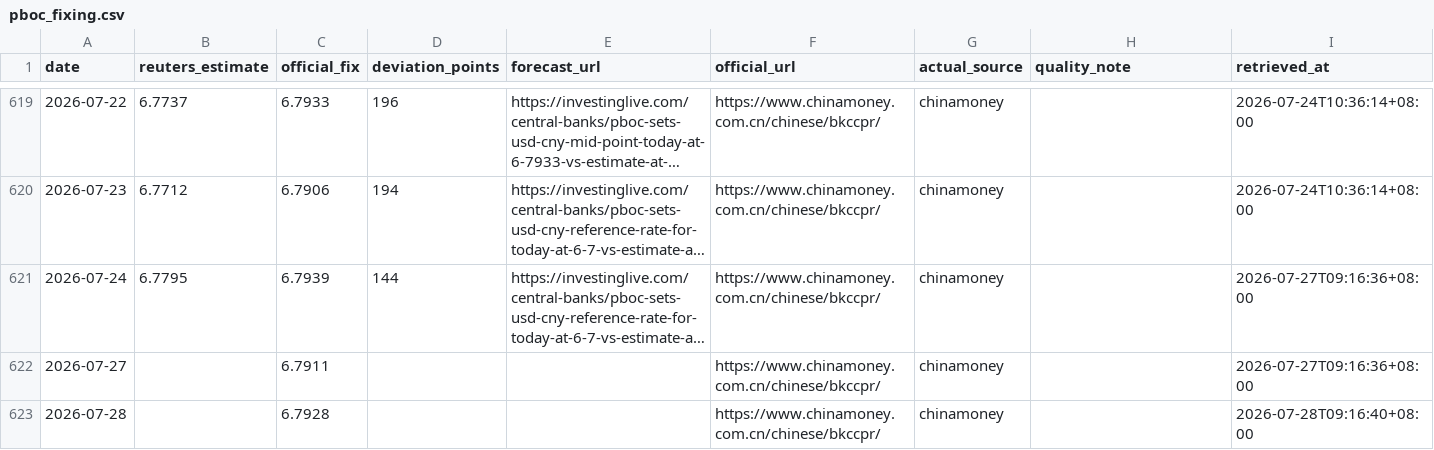
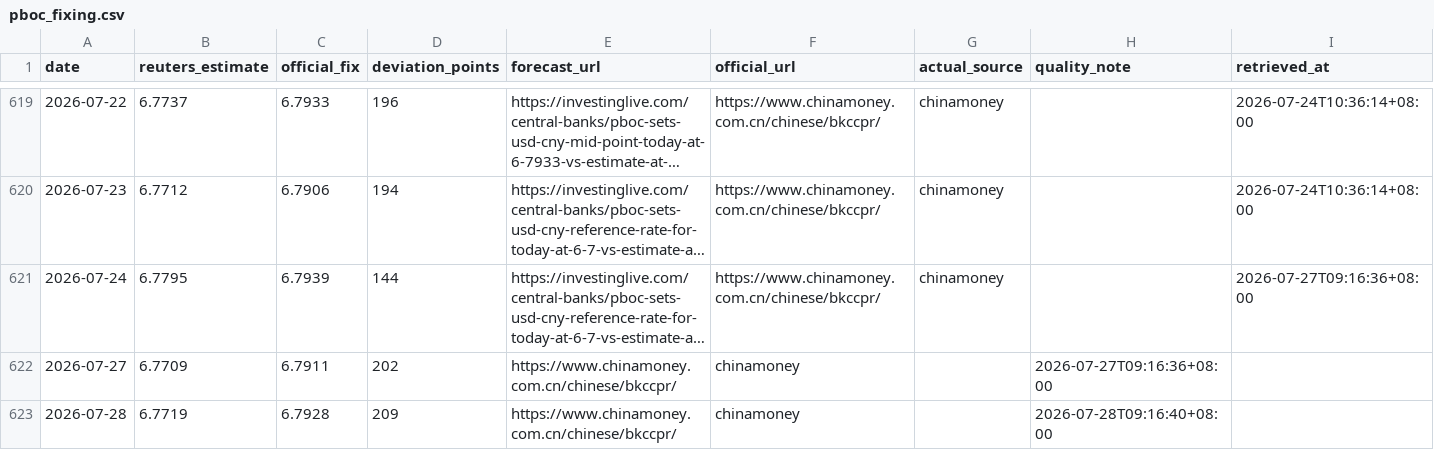
Before and after one commit to ttppdavy/-pboc-fixing-tracker, a CSV file: data/pboc_fixing.csv, drawn as a sheet; only a part is shown, gaps mark what is left out; long unchanged cells end in …; the diff names each change by its address in the sheet, - before the commit and + after, or states it on an @@ line.

Commit message:
Update pboc_fixing.csv

```diff
--- a/data/pboc_fixing.csv
+++ b/data/pboc_fixing.csv
-B622 (reuters_estimate): (empty)
+B622 (reuters_estimate): 6.7709
-D622 (deviation_points): (empty)
+D622 (deviation_points): 202
-E622:E623 (forecast_url): (empty)
+E622:E623 (forecast_url): https://www.chinamoney.com.cn/chinese/bkccpr/
-F622:F623 (official_url): https://www.chinamoney.com.cn/chinese/bkccpr/
+F622:F623 (official_url): chinamoney
-G622:G623 (actual_source): chinamoney
+G622:G623 (actual_source): (empty)
-H622 (quality_note): (empty)
+H622 (quality_note): 2026-07-27T09:16:36+08:00
-I622 (retrieved_at): 2026-07-27T09:16:36+08:00
+I622 (retrieved_at): (empty)
-B623 (reuters_estimate): (empty)
+B623 (reuters_estimate): 6.7719
-D623 (deviation_points): (empty)
+D623 (deviation_points): 209
-H623 (quality_note): (empty)
+H623 (quality_note): 2026-07-28T09:16:40+08:00
-I623 (retrieved_at): 2026-07-28T09:16:40+08:00
+I623 (retrieved_at): (empty)
```
